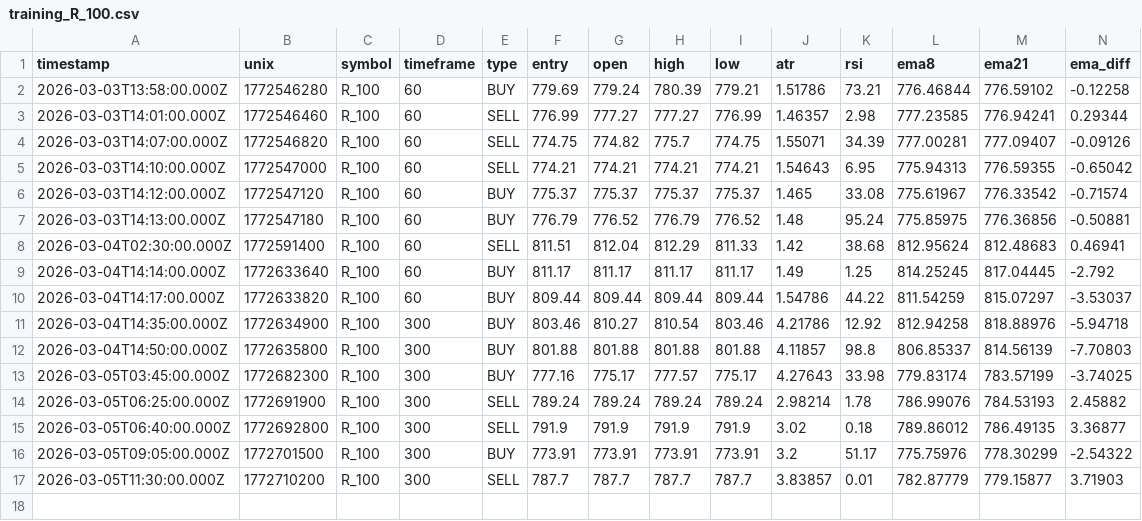
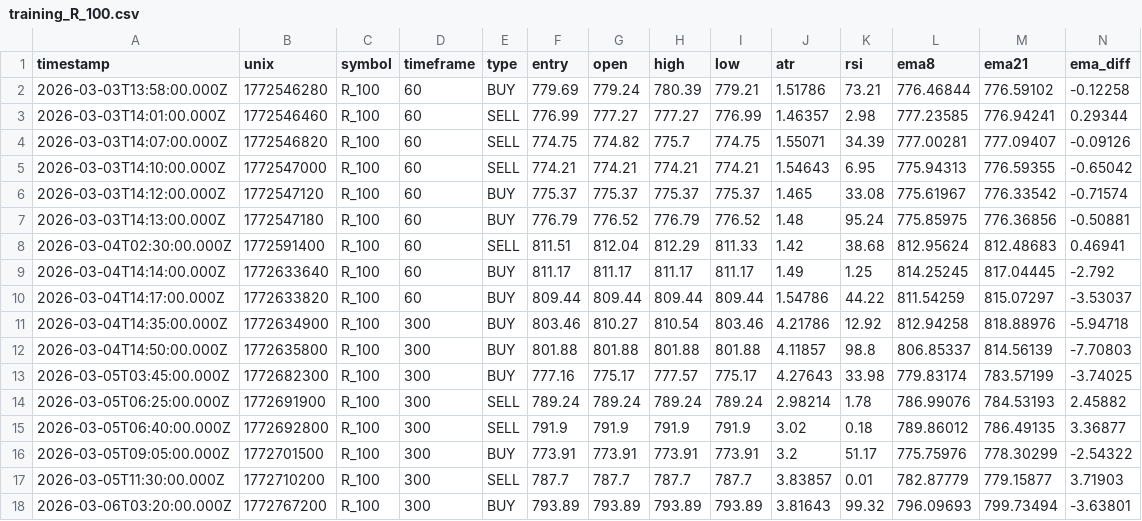
Before and after one commit to jaydxn21/signalBot, a CSV file: training_data/training_R_100.csv, drawn as a sheet; only a part is shown; rows hold the shown columns only; the diff names each change by its address in the sheet, - before the commit and + after, or states it on an @@ line.

```diff
--- a/training_data/training_R_100.csv
+++ b/training_data/training_R_100.csv
+row 18: 2026-03-06T03:20:00.000Z | 1772767200 | R_100 | 300 | BUY | 793.89 | 793.89 | 793.89 | 793.89 | 3.81643 | 99.32 | 796.09693 | 799.73494 | -3.63801
```
Also changed, not shown: 11 other files.
